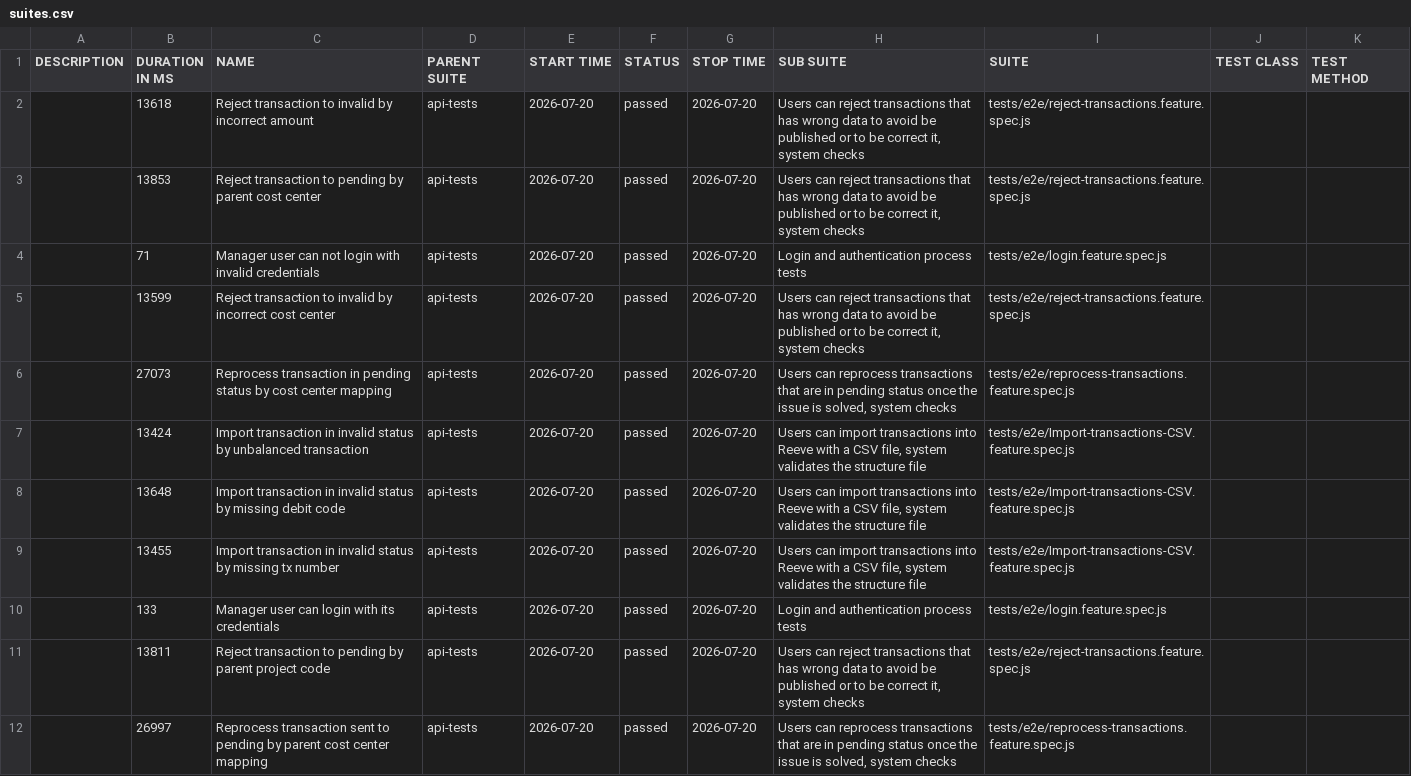
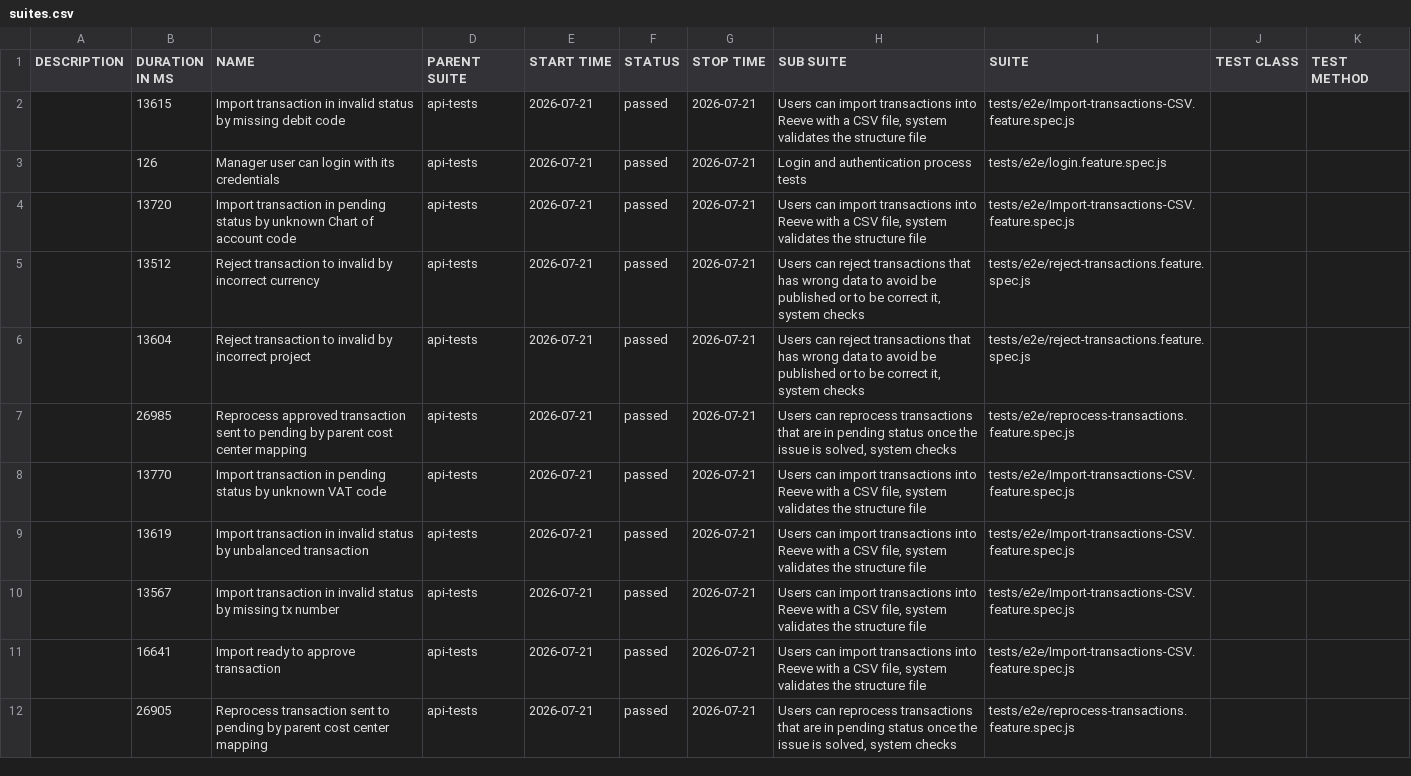
Before and after one commit to cardano-foundation/cf-reeve-application, a CSV file: allure-report/data/suites.csv, drawn as a sheet; only a part is shown; removed rows and columns are numbered as before the commit, all else as after; the diff covers the shown part only; the diff names each change by its address in the sheet, - before the commit and + after, or states it on an @@ line.

```diff
--- a/allure-report/data/suites.csv
+++ b/allure-report/data/suites.csv
-B2 (DURATION IN MS): 13618
+B2 (DURATION IN MS): 13615
-C2 (NAME): Reject transaction to invalid by incorrect amount
+C2 (NAME): Import transaction in invalid status by missing debit code
-E2 (START TIME): 2026-07-20
+E2 (START TIME): 2026-07-21
-G2 (STOP TIME): 2026-07-20
+G2 (STOP TIME): 2026-07-21
-H2 (SUB SUITE): Users can reject transactions that has wrong data to avoid be published or to be correct it, system checks
+H2 (SUB SUITE): Users can import transactions into Reeve with a CSV file, system validates the structure file
-I2 (SUITE): tests/e2e/reject-transactions.feature.spec.js
+I2 (SUITE): tests/e2e/Import-transactions-CSV.feature.spec.js
-row 3:  | 13853 | Reject transaction to pending by parent cost center | api-tests | 2026-07-20 | passed | 2026-07-20 | Users can reject transactions that has wrong data to avoid be published or to be correct it, system checks | tests/e2e/reject-transactions.feature.spec.js
-B3 (DURATION IN MS): 71
+B3 (DURATION IN MS): 126
-C3 (NAME): …user can not login with invalid credentials
+C3 (NAME): …user can login with its credentials
-E3 (START TIME): 2026-07-20
+E3 (START TIME): 2026-07-21
-G3 (STOP TIME): 2026-07-20
+G3 (STOP TIME): 2026-07-21
+row 4:  | 13720 | Import transaction in pending status by unknown Chart of account code | api-tests | 2026-07-21 | passed | 2026-07-21 | Users can import transactions into Reeve with a CSV file, system validates the structure file | tests/e2e/Import-transactions-CSV.feature.spec.js
+row 5:  | 13512 | Reject transaction to invalid by incorrect currency | api-tests | 2026-07-21 | passed | 2026-07-21 | Users can reject transactions that has wrong data to avoid be published or to be correct it, system checks | tests/e2e/reject-transactions.feature.spec.js
-B6 (DURATION IN MS): 13599
+B6 (DURATION IN MS): 13604
-C6 (NAME): …by incorrect cost center
+C6 (NAME): …by incorrect project
-E6:E10 (START TIME): 2026-07-20
+E6:E10 (START TIME): 2026-07-21
-G6:G10 (STOP TIME): 2026-07-20
+G6:G10 (STOP TIME): 2026-07-21
-B7 (DURATION IN MS): 27073
+B7 (DURATION IN MS): 26985
-C7 (NAME): Reprocess transaction in pending status by cost center…
+C7 (NAME): Reprocess approved transaction sent to pending by parent cost center…
-B8 (DURATION IN MS): 13424
+B8 (DURATION IN MS): 13770
-C8 (NAME): …transaction in invalid status by unbalanced transaction
+C8 (NAME): …transaction in pending status by unknown VAT code
-B9 (DURATION IN MS): 13648
+B9 (DURATION IN MS): 13619
-C9 (NAME): …status by missing debit code
+C9 (NAME): …status by unbalanced transaction
-B10 (DURATION IN MS): 13455
+B10 (DURATION IN MS): 13567
-row 10:  | 133 | Manager user can login with its credentials | api-tests | 2026-07-20 | passed | 2026-07-20 | Login and authentication process tests | tests/e2e/login.feature.spec.js
-B11 (DURATION IN MS): 13811
+B11 (DURATION IN MS): 16641
-C11 (NAME): Reject transaction to pending by parent project code
+C11 (NAME): Import ready to approve transaction
-E11:E12 (START TIME): 2026-07-20
+E11:E12 (START TIME): 2026-07-21
-G11:G12 (STOP TIME): 2026-07-20
+G11:G12 (STOP TIME): 2026-07-21
-H11 (SUB SUITE): Users can reject transactions that has wrong data to avoid be published or to be correct it, system checks
+H11 (SUB SUITE): Users can import transactions into Reeve with a CSV file, system validates the structure file
-I11 (SUITE): tests/e2e/reject-transactions.feature.spec.js
+I11 (SUITE): tests/e2e/Import-transactions-CSV.feature.spec.js
-B12 (DURATION IN MS): 26997
+B12 (DURATION IN MS): 26905
```
Also changed, not shown: 2 added rows, 2 removed rows and 35 edited cells elsewhere in this file, 58 other files.
